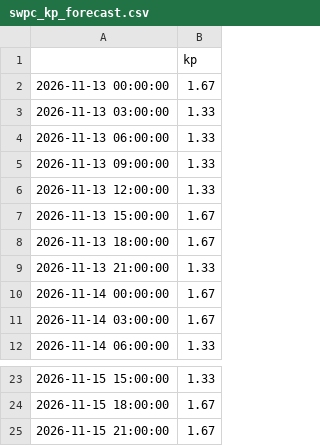
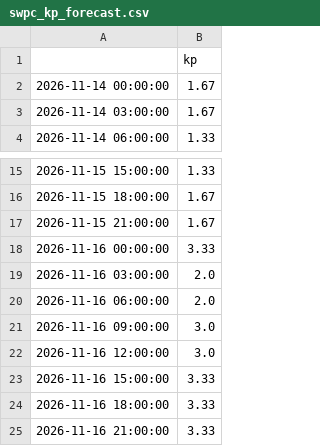
Before and after one commit to Darsh123456789/ThermoSwarm-Observatory, a CSV file: store/swpc_kp_forecast.csv, drawn as a sheet; only a part is shown, gaps mark what is left out; removed rows and columns are numbered as before the commit, all else as after; the diff names each change by its address in the sheet, - before the commit and + after, or states it on an @@ line.

```diff
--- a/store/swpc_kp_forecast.csv
+++ b/store/swpc_kp_forecast.csv
-row 2: 2026-11-13 00:00:00 | 1.67
-row 3: 2026-11-13 03:00:00 | 1.33
-row 4: 2026-11-13 06:00:00 | 1.33
-row 5: 2026-11-13 09:00:00 | 1.33
-row 6: 2026-11-13 12:00:00 | 1.33
-row 7: 2026-11-13 15:00:00 | 1.67
-row 8: 2026-11-13 18:00:00 | 1.67
-row 9: 2026-11-13 21:00:00 | 1.33
+row 18: 2026-11-16 00:00:00 | 3.33
+row 19: 2026-11-16 03:00:00 | 2.0
+row 20: 2026-11-16 06:00:00 | 2.0
+row 21: 2026-11-16 09:00:00 | 3.0
+row 22: 2026-11-16 12:00:00 | 3.0
+row 23: 2026-11-16 15:00:00 | 3.33
+row 24: 2026-11-16 18:00:00 | 3.33
+row 25: 2026-11-16 21:00:00 | 3.33
```
Also changed, not shown: store/biasmap.csv, store/bulletins.csv, 15 other files.
